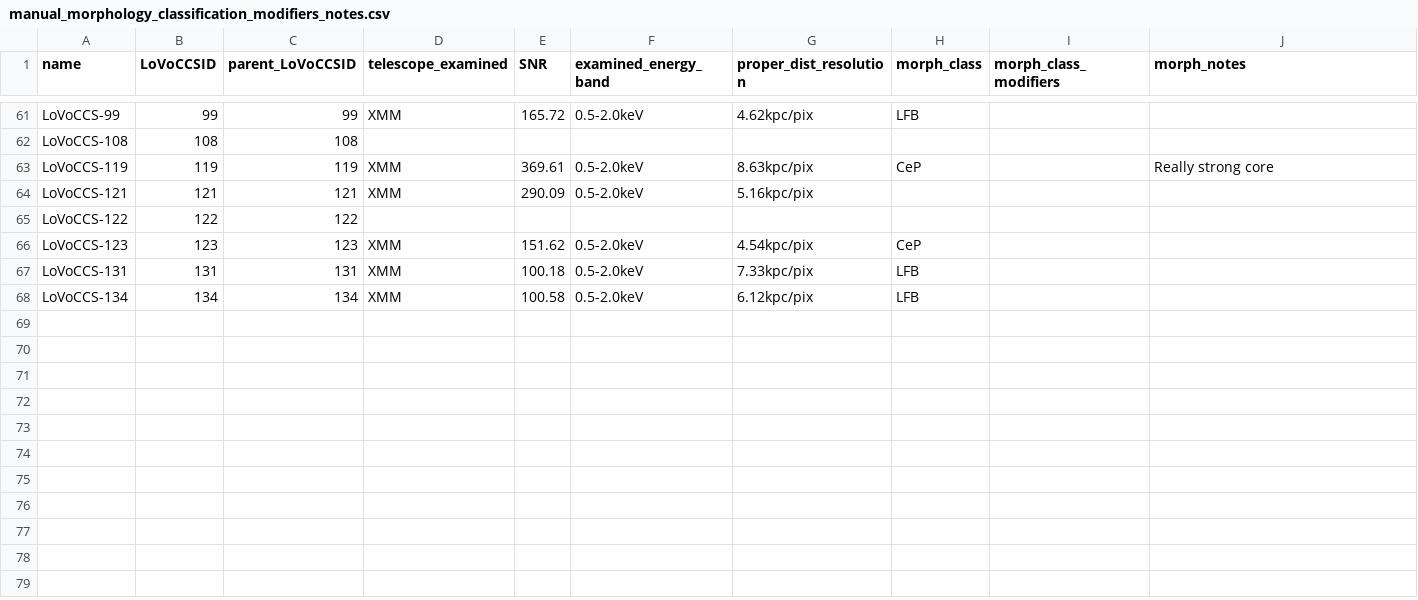
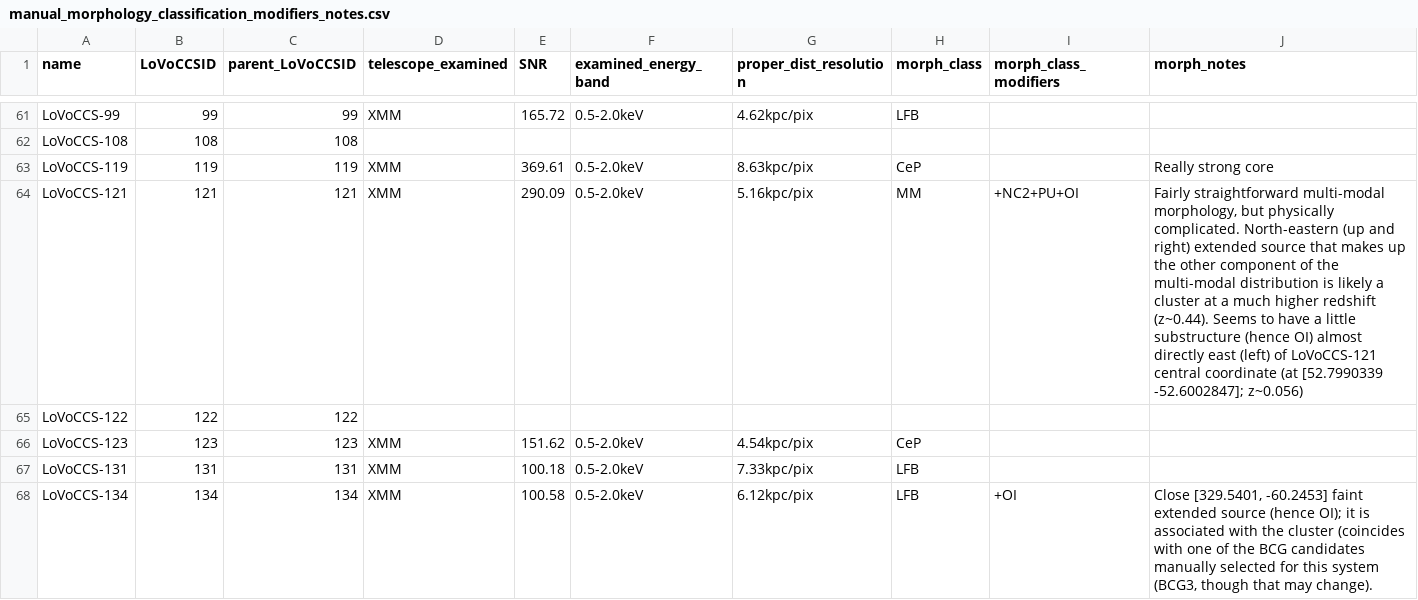
Before and after one commit to LoVoCCS/X-LoVoCCS-Analyses, a CSV file: outputs/result_files/positions_and_morphology/manual_morphology_classification_modifiers_notes.csv, drawn as a sheet; only a part is shown, gaps mark what is left out.

Commit message:
Finished the manual morphology classification for now

```diff
--- a/outputs/result_files/positions_and_morphology/manual_morphology_classification_modifiers_notes.csv
+++ b/outputs/result_files/positions_and_morphology/manual_morphology_classification_modifiers_notes.csv
@@ -63,3 +63,3 @@ LoVoCCS-108,108,108,,,,,,,
 LoVoCCS-119,119,119,XMM,369.61,0.5-2.0keV,8.63kpc/pix,CeP,,Really strong core
-LoVoCCS-121,121,121,XMM,290.09,0.5-2.0keV,5.16kpc/pix,,,
+LoVoCCS-121,121,121,XMM,290.09,0.5-2.0keV,5.16kpc/pix,MM,+NC2+PU+OI,"Fairly straightforward multi-modal morphology, but physically complicated. North-eastern (up and right) extended source that makes up the other component of the multi-modal distribution is likely a cluster at a much higher redshift (z~0.44). Seems to have a little substructure (hence OI) almost directly east (left) of LoVoCCS-121 central coordinate (at [52.7990339 -52.6002847]; z~0.056)"
 LoVoCCS-122,122,122,,,,,,,
@@ -67,2 +67,2 @@ LoVoCCS-123,123,123,XMM,151.62,0.5-2.0keV,4.54kpc/pix,CeP,,
 LoVoCCS-131,131,131,XMM,100.18,0.5-2.0keV,7.33kpc/pix,LFB,,
-LoVoCCS-134,134,134,XMM,100.58,0.5-2.0keV,6.12kpc/pix,LFB,,
+LoVoCCS-134,134,134,XMM,100.58,0.5-2.0keV,6.12kpc/pix,LFB,+OI,"Close [329.5401, -60.2453] faint extended source (hence OI); it is associated with the cluster (coincides with one of the BCG candidates manually selected for this system (BCG3, though that may change)."
```
Also changed, not shown: 1 other file.
